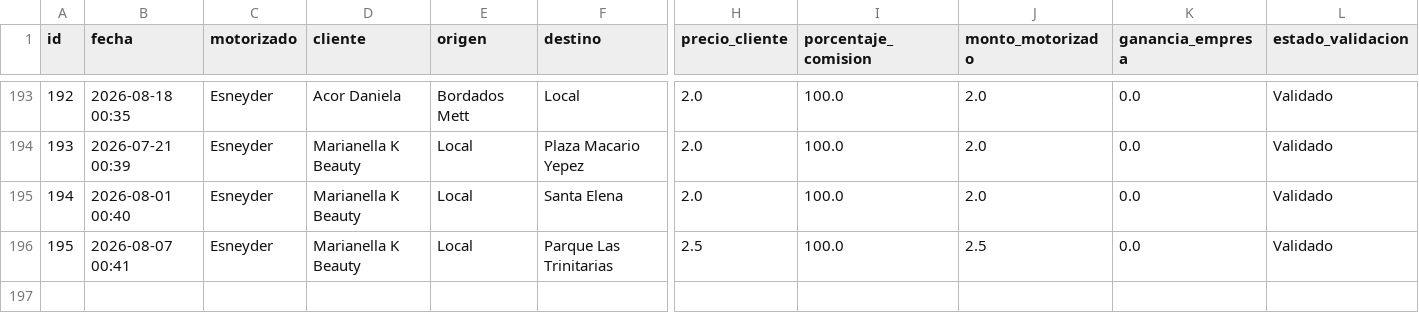
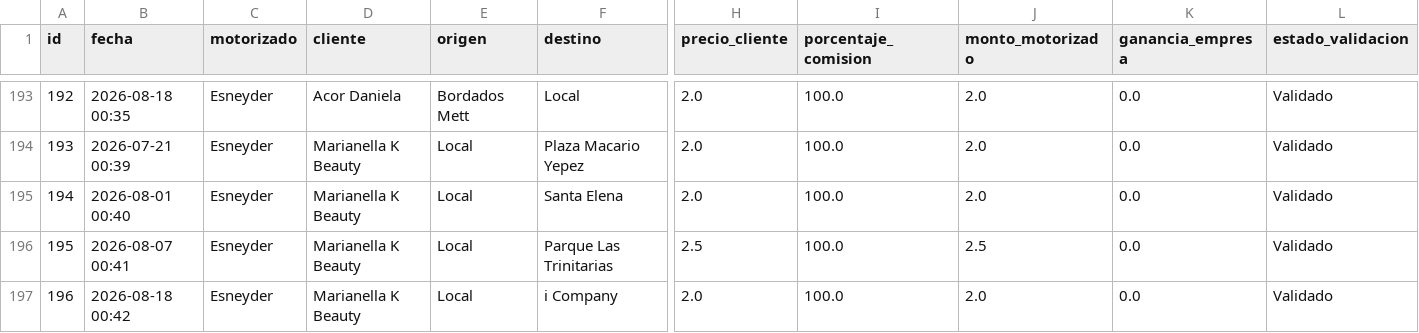
Before and after one commit to motovueltas-maker/Motovueltas-v2, a CSV file: servicios.csv, drawn as a sheet; only a part is shown, gaps mark what is left out; rows hold the shown columns only; the diff names each change by its address in the sheet, - before the commit and + after, or states it on an @@ line.

Commit message:
Vuelta #196 cargada por esneyder

```diff
--- a/servicios.csv
+++ b/servicios.csv
+row 197: 196 | 2026-08-18 00:42 | Esneyder | Marianella K Beauty | Local | i Company | 2.0 | 100.0 | 2.0 | 0.0 | Validado
```
